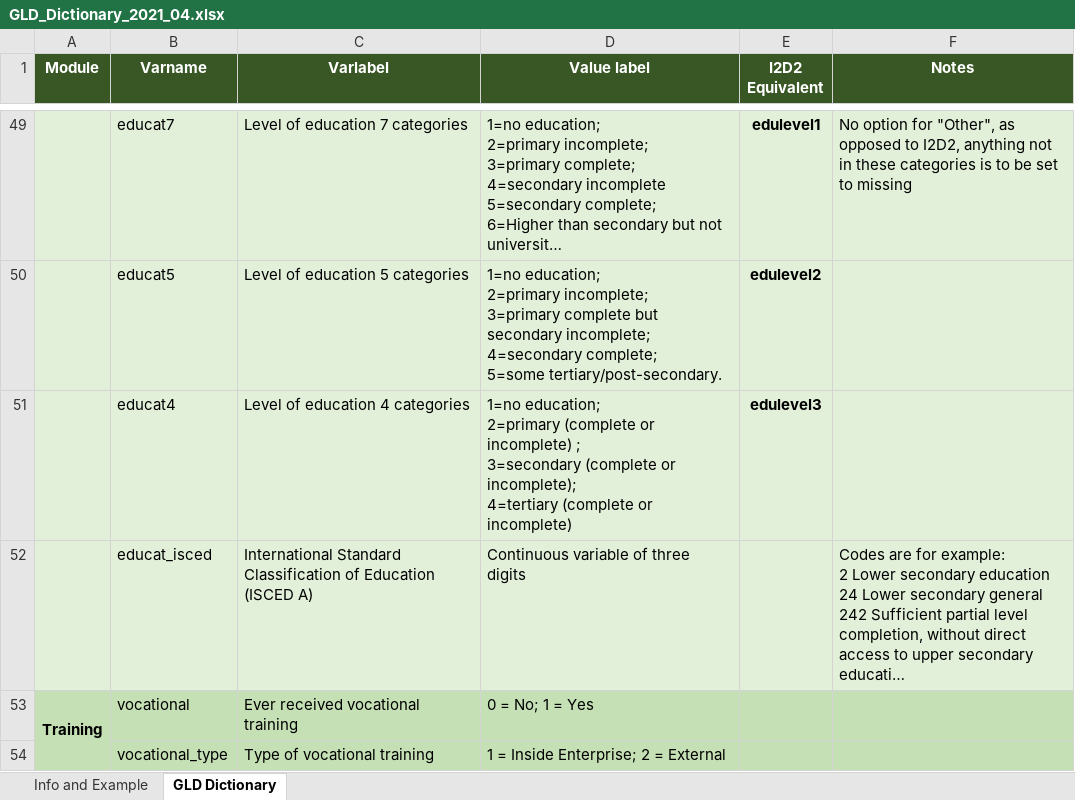
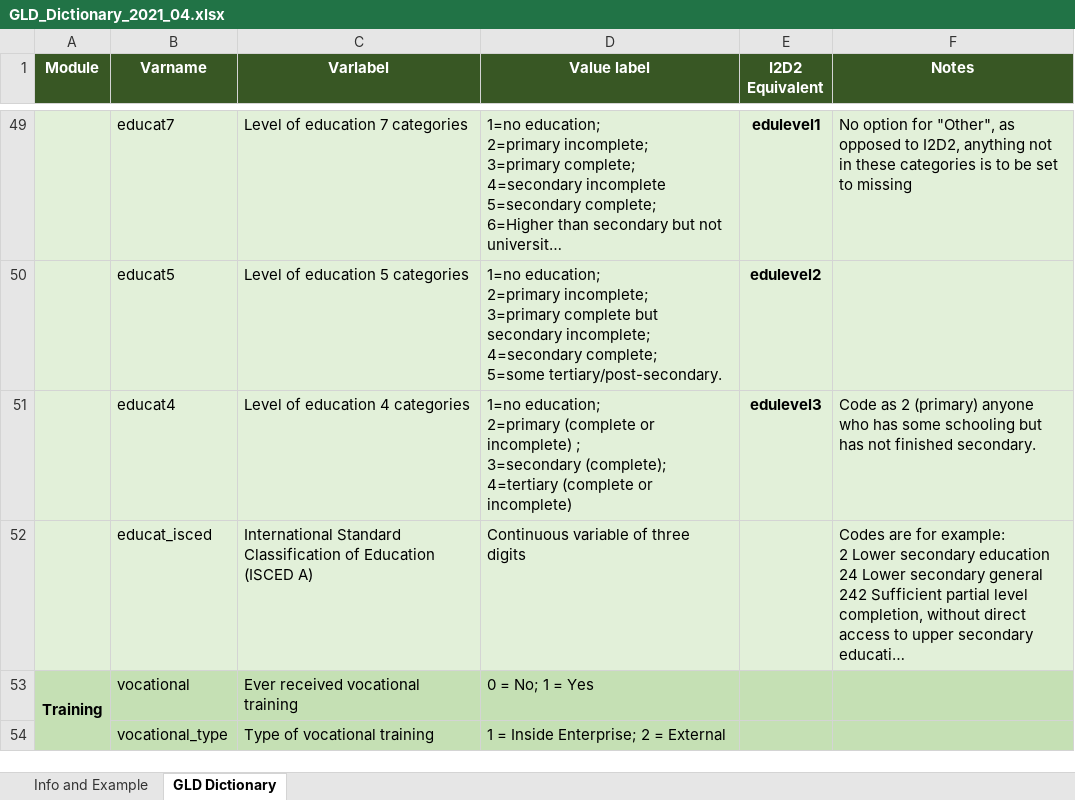
Before and after one commit to worldbank/gld, an Excel workbook: Support/Guides and Documentation/GLD_Dictionary_2021_04.xlsx, sheet GLD Dictionary, drawn as a sheet; only a part is shown, gaps mark what is left out; long unchanged cells end in …; values as stored, in another font and other column widths than the file's, no borders; ↵ is a line break in a cell; the diff names each change by its address in the sheet, - before the commit and + after, or states it on an @@ line.

Commit message:
Update educat4 definitions
Clarify in excel data dictionary and in GLD guidelines how to deal with people who have some education but have not finished secondary education.

```diff
--- a/Support/Guides and Documentation/GLD_Dictionary_2021_04.xlsx (sheet GLD Dictionary)
+++ b/Support/Guides and Documentation/GLD_Dictionary_2021_04.xlsx (sheet GLD Dictionary)
-D51 (Value label): …; ↵ 3=secondary (complete or incomplete); ↵ 4=tertiary (complete…
+D51 (Value label): …; ↵ 3=secondary (complete); ↵ 4=tertiary (complete…
-F51 (Notes): (empty)
+F51 (Notes): Code as 2 (primary) anyone who has some schooling but has not finished secondary.
```
Also changed, not shown: 1 other file.
